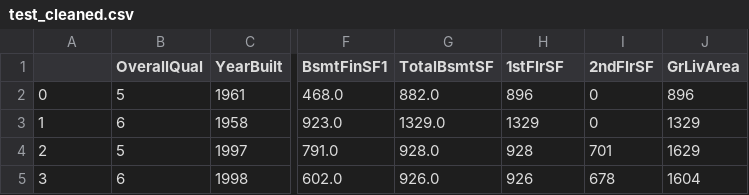
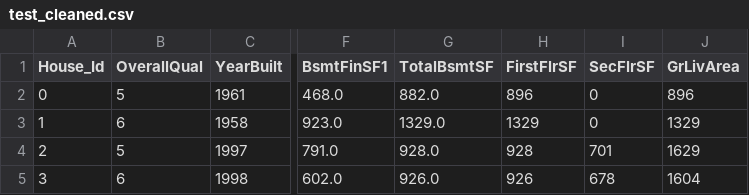
Before and after one commit to vvinci21/Team_8, a CSV file: Resources/test_cleaned.csv, drawn as a sheet; only a part is shown, gaps mark what is left out; the diff names each change by its address in the sheet, - before the commit and + after, or states it on an @@ line.

```diff
--- a/Resources/test_cleaned.csv
+++ b/Resources/test_cleaned.csv
-A1: (empty)
+A1: House_Id
-H1: 1stFlrSF
+H1: FirstFlrSF
-I1: 2ndFlrSF
+I1: SecFlrSF
```
Also changed, not shown: Resources/train_cleaned.csv, 5 other files.
